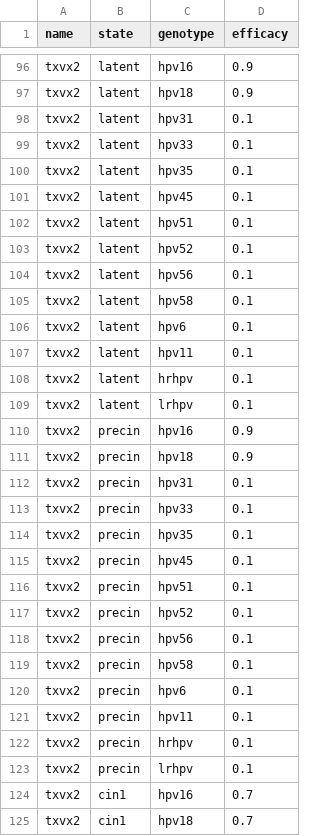
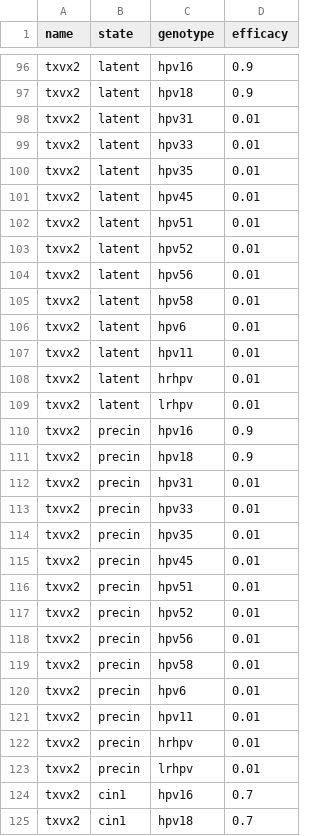
Before and after one commit to InstituteforDiseaseModeling/hpvsim, a CSV file: hpvsim/data/products_tx.csv, drawn as a sheet; only a part is shown, gaps mark what is left out; the diff covers the shown part only.

Commit message:
txvx product characteristics update

```diff
--- a/hpvsim/data/products_tx.csv
+++ b/hpvsim/data/products_tx.csv
@@ -97,28 +97,28 @@ txvx2,latent,hpv16,0.9
 txvx2,latent,hpv18,0.9
-txvx2,latent,hpv31,0.1
-txvx2,latent,hpv33,0.1
-txvx2,latent,hpv35,0.1
-txvx2,latent,hpv45,0.1
-txvx2,latent,hpv51,0.1
-txvx2,latent,hpv52,0.1
-txvx2,latent,hpv56,0.1
-txvx2,latent,hpv58,0.1
-txvx2,latent,hpv6,0.1
-txvx2,latent,hpv11,0.1
-txvx2,latent,hrhpv,0.1
-txvx2,latent,lrhpv,0.1
+txvx2,latent,hpv31,0.01
+txvx2,latent,hpv33,0.01
+txvx2,latent,hpv35,0.01
+txvx2,latent,hpv45,0.01
+txvx2,latent,hpv51,0.01
+txvx2,latent,hpv52,0.01
+txvx2,latent,hpv56,0.01
+txvx2,latent,hpv58,0.01
+txvx2,latent,hpv6,0.01
+txvx2,latent,hpv11,0.01
+txvx2,latent,hrhpv,0.01
+txvx2,latent,lrhpv,0.01
 txvx2,precin,hpv16,0.9
 txvx2,precin,hpv18,0.9
-txvx2,precin,hpv31,0.1
-txvx2,precin,hpv33,0.1
-txvx2,precin,hpv35,0.1
-txvx2,precin,hpv45,0.1
-txvx2,precin,hpv51,0.1
-txvx2,precin,hpv52,0.1
-txvx2,precin,hpv56,0.1
-txvx2,precin,hpv58,0.1
-txvx2,precin,hpv6,0.1
-txvx2,precin,hpv11,0.1
-txvx2,precin,hrhpv,0.1
-txvx2,precin,lrhpv,0.1
+txvx2,precin,hpv31,0.01
+txvx2,precin,hpv33,0.01
+txvx2,precin,hpv35,0.01
+txvx2,precin,hpv45,0.01
+txvx2,precin,hpv51,0.01
+txvx2,precin,hpv52,0.01
+txvx2,precin,hpv56,0.01
+txvx2,precin,hpv58,0.01
+txvx2,precin,hpv6,0.01
+txvx2,precin,hpv11,0.01
+txvx2,precin,hrhpv,0.01
+txvx2,precin,lrhpv,0.01
 txvx2,cin1,hpv16,0.7
```
Also changed, not shown: 48 edited cells elsewhere in this file.
